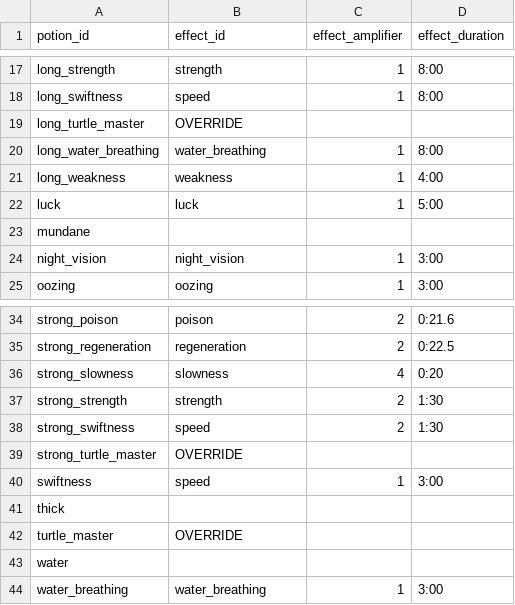
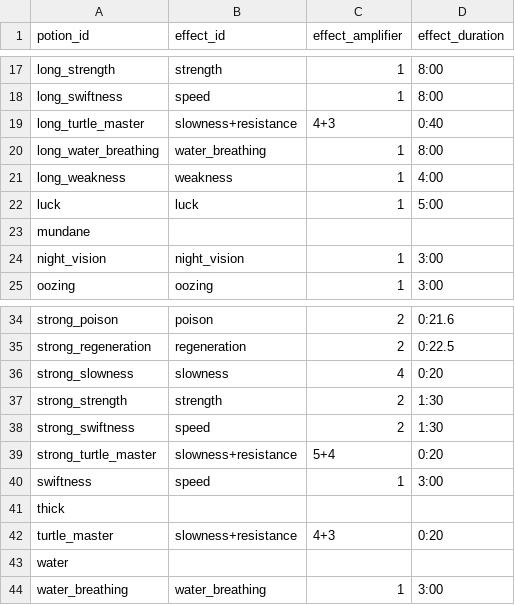
Before and after one commit to SpecialBuilder32/GM4_Datapacks, a CSV file: gm4_potion_liquids/potion_definitions.csv, drawn as a sheet; only a part is shown, gaps mark what is left out.

Commit message:
Add multiple-effect potions (turtle master)

```diff
--- a/gm4_potion_liquids/potion_definitions.csv
+++ b/gm4_potion_liquids/potion_definitions.csv
@@ -18,3 +18,3 @@ long_strength,strength,1,8:00
 long_swiftness,speed,1,8:00
-long_turtle_master,OVERRIDE,,
+long_turtle_master,slowness+resistance,4+3,0:40
 long_water_breathing,water_breathing,1,8:00
@@ -38,6 +38,6 @@ strong_strength,strength,2,1:30
 strong_swiftness,speed,2,1:30
-strong_turtle_master,OVERRIDE,,
+strong_turtle_master,slowness+resistance,5+4,0:20
 swiftness,speed,1,3:00
 thick,,,
-turtle_master,OVERRIDE,,
+turtle_master,slowness+resistance,4+3,0:20
 water,,,
```
Also changed, not shown: 1 other file.
